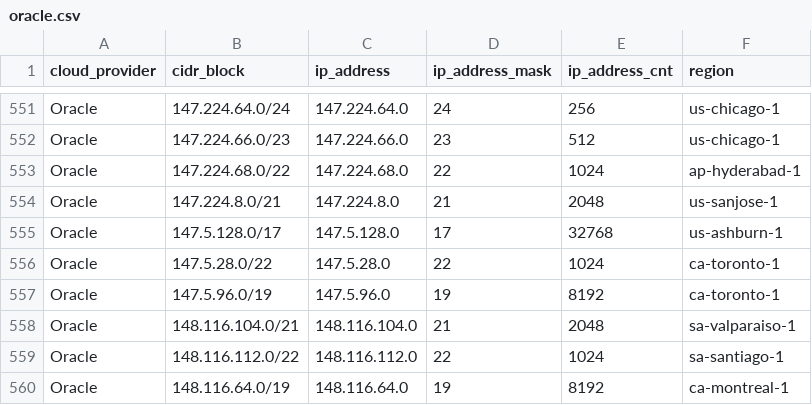
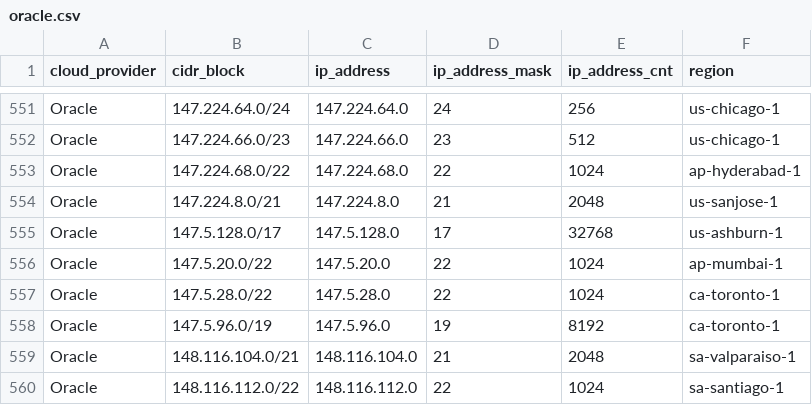
Before and after one commit to danilabs/public-cloud-provider-ip-ranges, a CSV file: data/providers/oracle.csv, drawn as a sheet; only a part is shown, gaps mark what is left out; the shorter side is filled out with more unchanged rows; the diff names each change by its address in the sheet, - before the commit and + after, or states it on an @@ line.

```diff
--- a/data/providers/oracle.csv
+++ b/data/providers/oracle.csv
+row 556: Oracle | 147.5.20.0/22 | 147.5.20.0 | 22 | 1024 | ap-mumbai-1
```
Also changed, not shown: data/providers/aws.csv, 17 other files.
